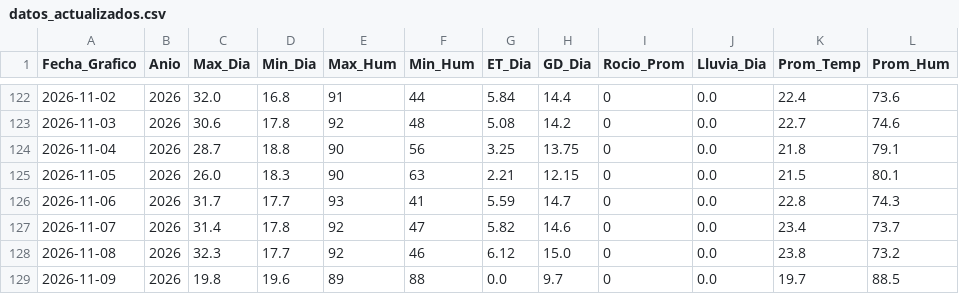
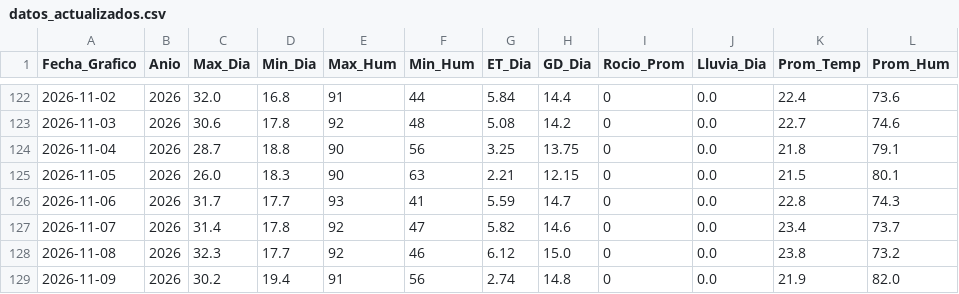
Before and after one commit to omartel-crypto/Datos_Meteorologico, a CSV file: datos_actualizados.csv, drawn as a sheet; only a part is shown, gaps mark what is left out.

Commit message:
Robot: Data actualizada 2026-11-09 12:25 Lima

```diff
--- a/datos_actualizados.csv
+++ b/datos_actualizados.csv
@@ -128,2 +128,2 @@
 2026-11-08,2026,32.3,17.7,92,46,6.12,15.0,0,0.0,23.8,73.2
-2026-11-09,2026,19.8,19.6,89,88,0.0,9.7,0,0.0,19.7,88.5
+2026-11-09,2026,30.2,19.4,91,56,2.74,14.8,0,0.0,21.9,82.0
```
Also changed, not shown: datos_yaurilla.csv.
